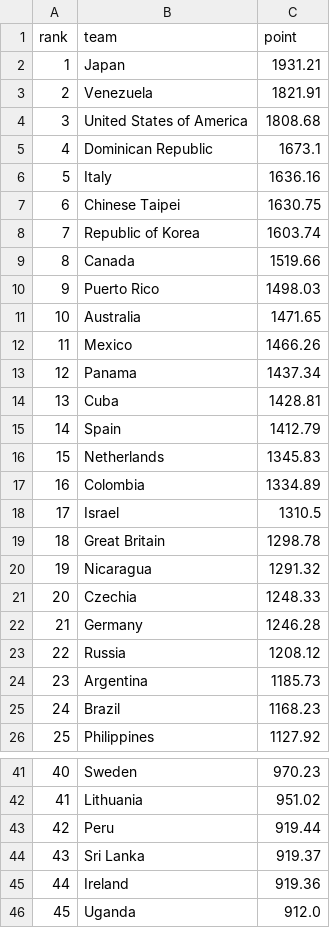
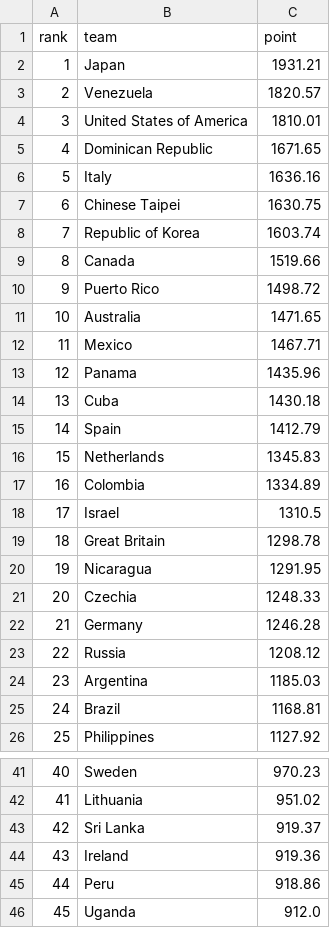
Before and after one commit to cafei-n/baseball_world, a CSV file: data/ranking.csv, drawn as a sheet; only a part is shown, gaps mark what is left out; the diff covers the shown part only.

```diff
--- a/data/ranking.csv
+++ b/data/ranking.csv
@@ -2,5 +2,5 @@
 1,Japan,1931.21
-2,Venezuela,1821.91
-3,United States of America,1808.68
-4,Dominican Republic,1673.1
+2,Venezuela,1820.57
+3,United States of America,1810.01
+4,Dominican Republic,1671.65
 5,Italy,1636.16
@@ -9,7 +9,7 @@
 8,Canada,1519.66
-9,Puerto Rico,1498.03
+9,Puerto Rico,1498.72
 10,Australia,1471.65
-11,Mexico,1466.26
-12,Panama,1437.34
-13,Cuba,1428.81
+11,Mexico,1467.71
+12,Panama,1435.96
+13,Cuba,1430.18
 14,Spain,1412.79
@@ -19,3 +19,3 @@
 18,Great Britain,1298.78
-19,Nicaragua,1291.32
+19,Nicaragua,1291.95
 20,Czechia,1248.33
@@ -23,4 +23,4 @@
 22,Russia,1208.12
-23,Argentina,1185.73
-24,Brazil,1168.23
+23,Argentina,1185.03
+24,Brazil,1168.81
 25,Philippines,1127.92
@@ -42,5 +42,5 @@
 41,Lithuania,951.02
-42,Peru,919.44
-43,Sri Lanka,919.37
-44,Ireland,919.36
+42,Sri Lanka,919.37
+43,Ireland,919.36
+44,Peru,918.86
 45,Uganda,912.0
```
Also changed, not shown: 1 edited cell elsewhere in this file, data/ranking_history.csv, data/scraped_events.csv, 9 other files.
